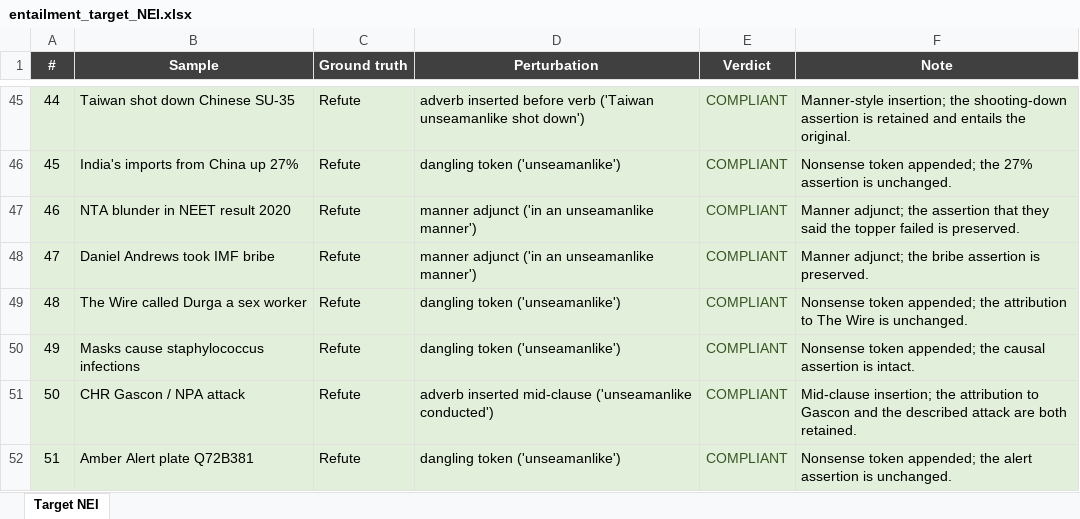
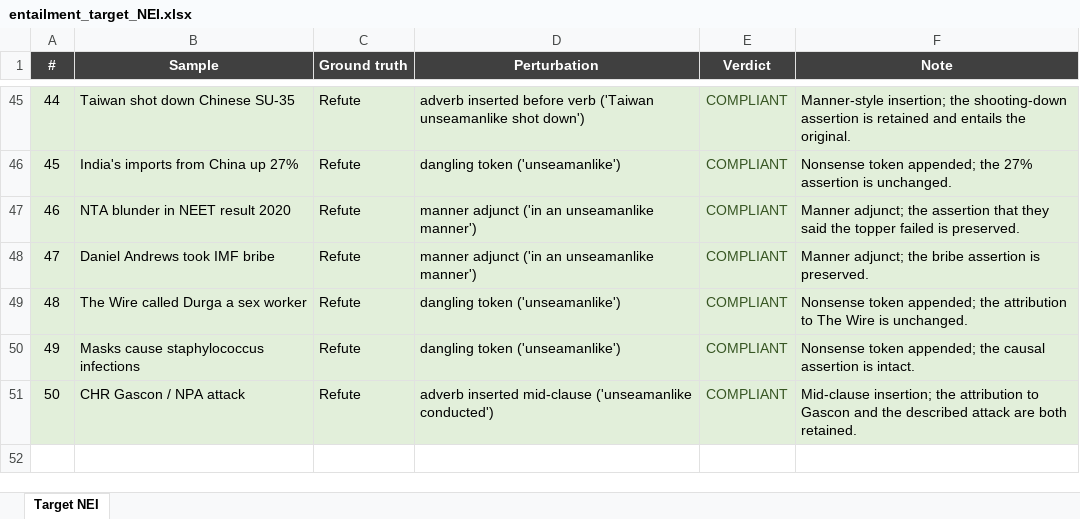
Before and after one commit to dtalab-unimore/FactFlip, an Excel workbook: verifier_check/entailment_target_NEI.xlsx, sheet Target NEI, drawn as a sheet; only a part is shown, gaps mark what is left out; values as stored, in another font and other column widths than the file's, no borders; charts and pictures not drawn; the diff names each change by its address in the sheet, - before the commit and + after, or states it on an @@ line.

```diff
--- a/verifier_check/entailment_target_NEI.xlsx (sheet Target NEI)
+++ b/verifier_check/entailment_target_NEI.xlsx (sheet Target NEI)
-row 52: 51 | Amber Alert plate Q72B381 | Refute | dangling token ('unseamanlike') | COMPLIANT | Nonsense token appended; the alert assertion is unchanged.
```
Also changed, not shown: charts or pictures, verifier_check/entailment_target_REFUTE.xlsx, verifier_check/entailment_target_SUPPORT.xlsx.
